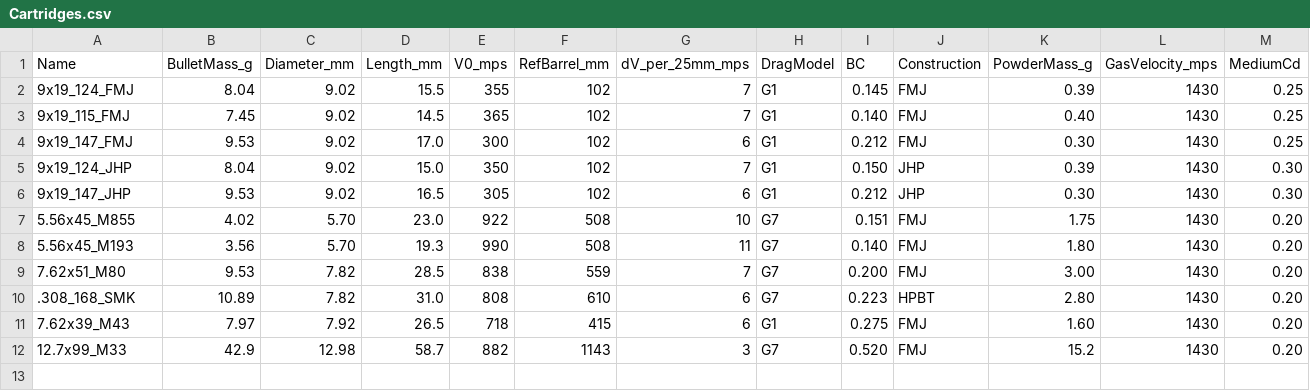
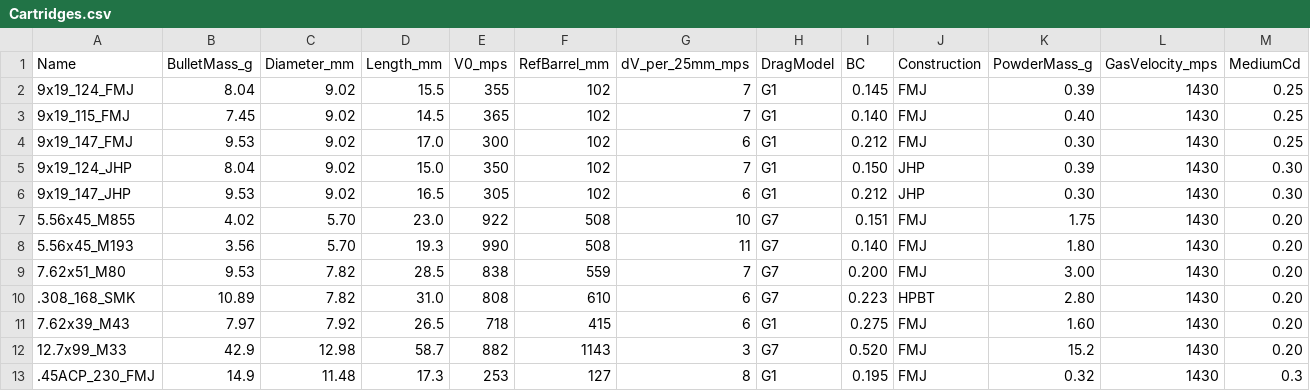
Before and after one commit to unatis/parabellum, a CSV file: Content/Data/Cartridges.csv, drawn as a sheet; only a part is shown; rows hold the shown columns only; the diff names each change by its address in the sheet, - before the commit and + after, or states it on an @@ line.

```diff
--- a/Content/Data/Cartridges.csv
+++ b/Content/Data/Cartridges.csv
+row 13: .45ACP_230_FMJ | 14.9 | 11.48 | 17.3 | 253 | 127 | 8 | G1 | 0.195 | FMJ | 0.32 | 1430 | 0.3
```
Also changed, not shown: Content/Data/Catalogue.csv, Content/Data/Firearms.csv, 2 other files.
